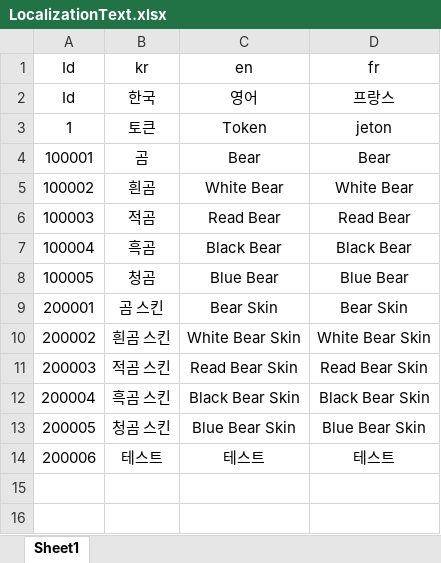
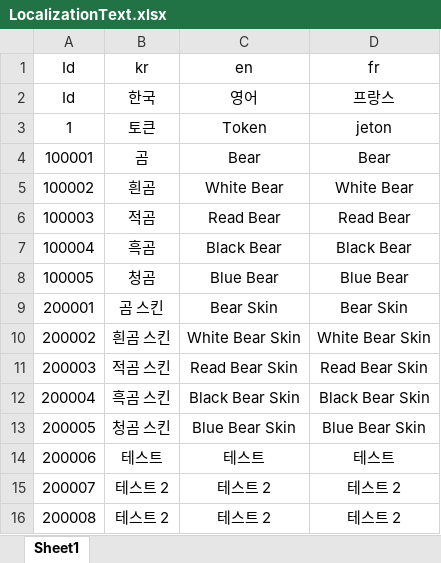
Before and after one commit to coverfrog/PandaIsPanda, an Excel workbook: Assets/__Project/Excel/ConstantTable/LocalizationText.xlsx, sheet Sheet1, drawn as a sheet; values as stored, in another font and other column widths than the file's, no borders; the diff names each change by its address in the sheet, - before the commit and + after, or states it on an @@ line.

```diff
--- a/Assets/__Project/Excel/ConstantTable/LocalizationText.xlsx (sheet Sheet1)
+++ b/Assets/__Project/Excel/ConstantTable/LocalizationText.xlsx (sheet Sheet1)
+row 15: 200007 | 테스트 2 | 테스트 2 | 테스트 2
+row 16: 200008 | 테스트 2 | 테스트 2 | 테스트 2
```
Also changed, not shown: Assets/__Project/Excel/ConstantTable/Item.xlsx.
